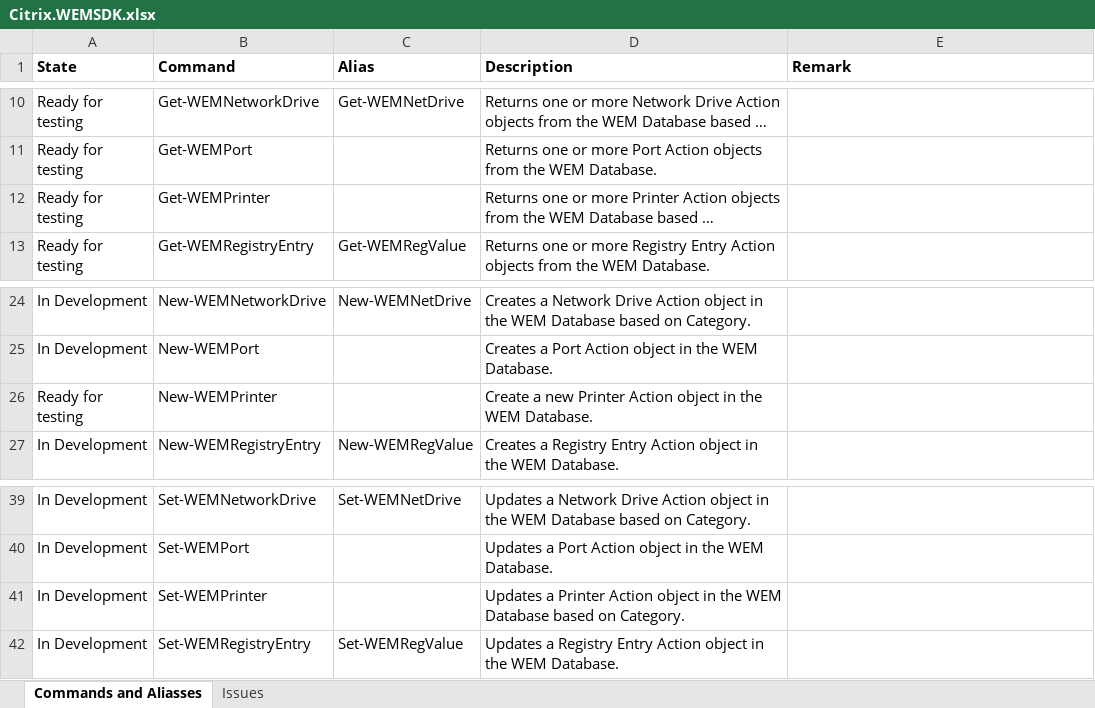
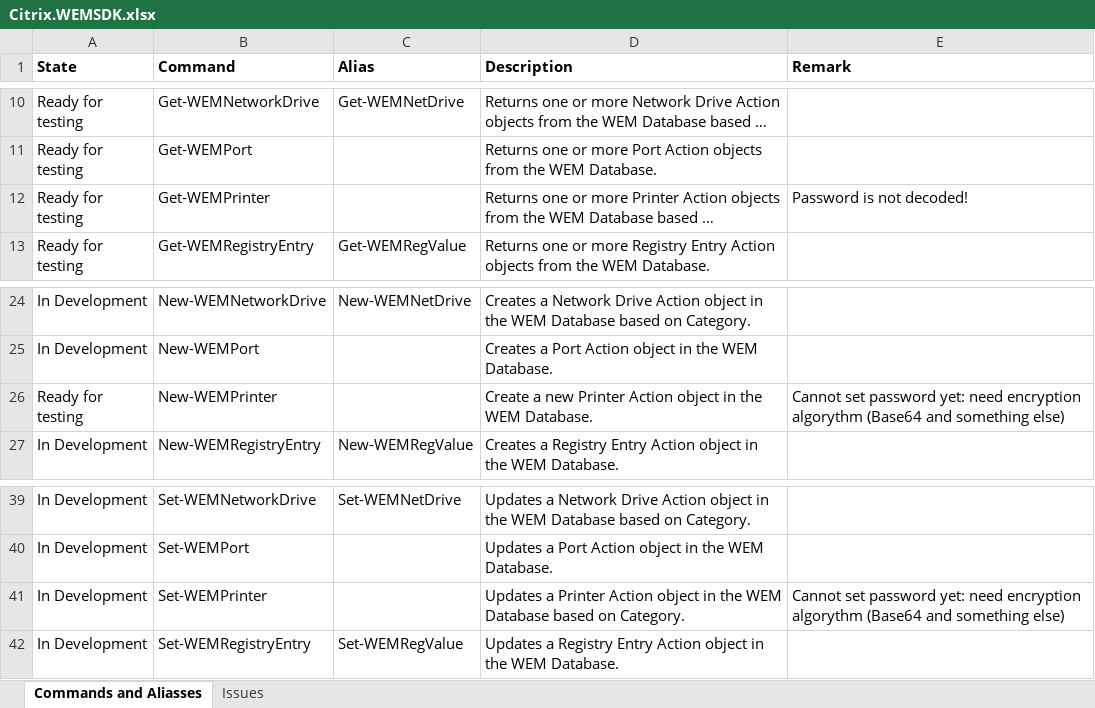
Before and after one commit to msfreaks/Citrix.WEMSDK, an Excel workbook: Citrix.WEMSDK.xlsx, sheet Commands and Aliasses, drawn as a sheet; only a part is shown, gaps mark what is left out; long unchanged cells end in …; values as stored, in another font and other column widths than the file's, no borders; the diff names each change by its address in the sheet, - before the commit and + after, or states it on an @@ line.

```diff
--- a/Citrix.WEMSDK.xlsx (sheet Commands and Aliasses)
+++ b/Citrix.WEMSDK.xlsx (sheet Commands and Aliasses)
-E12 (Remark): (empty)
+E12 (Remark): Password is not decoded!
-E26 (Remark): (empty)
+E26 (Remark): Cannot set password yet: need encryption algorythm (Base64 and something else)
-E41 (Remark): (empty)
+E41 (Remark): Cannot set password yet: need encryption algorythm (Base64 and something else)
```
Also changed, not shown: 2 other files.
